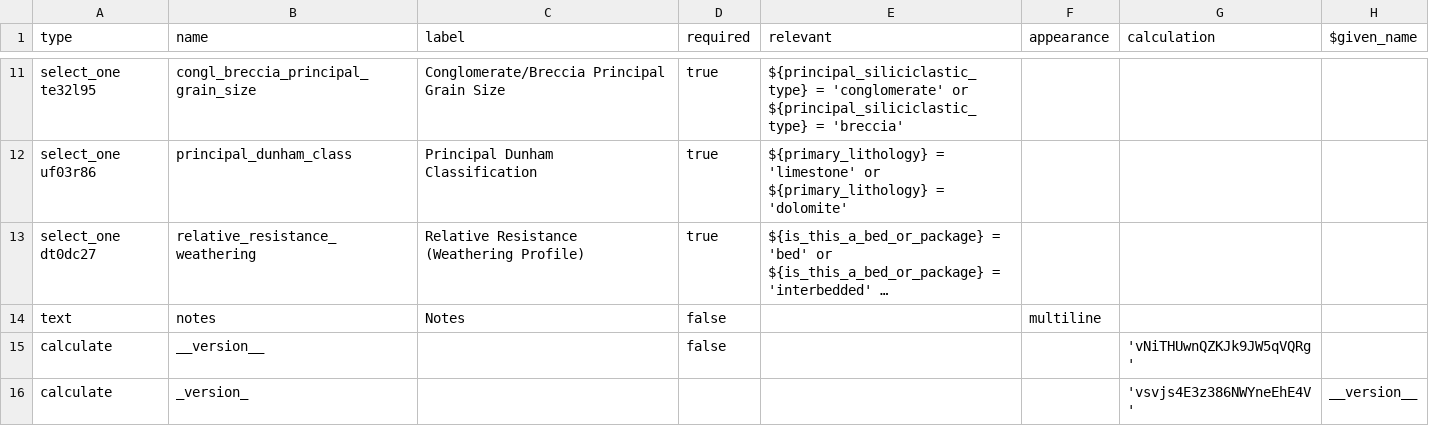
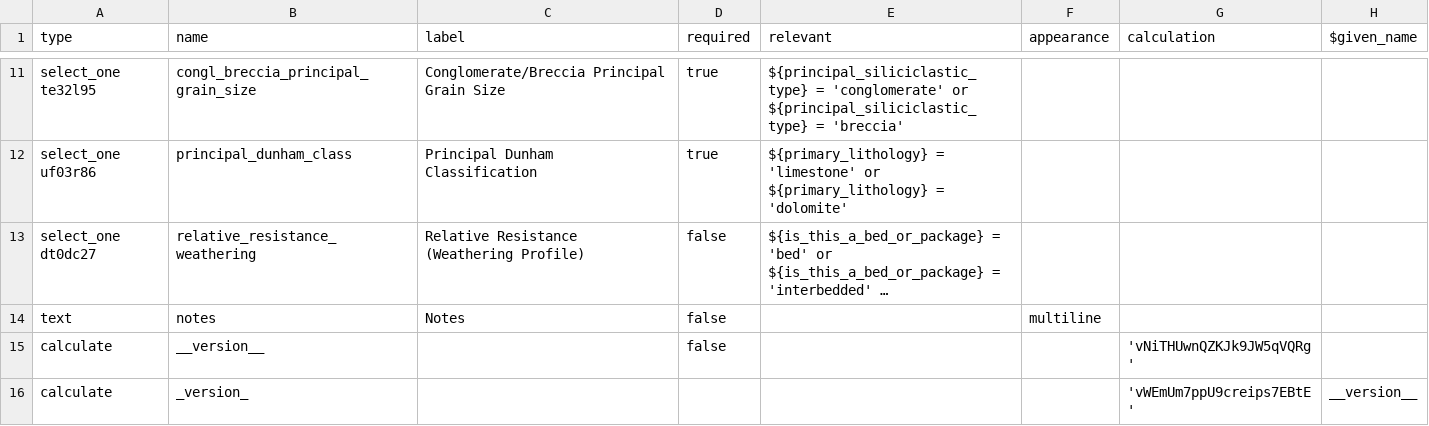
Before and after one commit to StraboSpot/strabo-mobile, a CSV file: www/app/data-models/sed/add-interval-survey.csv, drawn as a sheet; only a part is shown, gaps mark what is left out; long unchanged cells end in …; the diff names each change by its address in the sheet, - before the commit and + after, or states it on an @@ line.

```diff
--- a/www/app/data-models/sed/add-interval-survey.csv
+++ b/www/app/data-models/sed/add-interval-survey.csv
-D13 (required): true
+D13 (required): false
-G16 (calculation): 'vsvjs4E3z386NWYneEhE4V'
+G16 (calculation): 'vWEmUm7ppU9creips7EBtE'
```
Also changed, not shown: www/app/data-models/sed/add-interval-choices.csv, www/app/data-models/sed/interval-basics-choices.csv, 1 other file.
